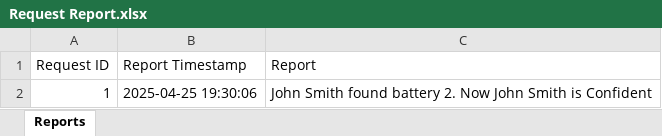
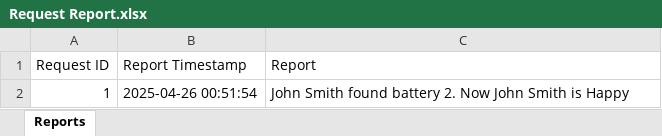
Before and after one commit to KamsoNwafor/OU_ECE_Capstone, an Excel workbook: Updated User Interface/Request Report.xlsx, sheet Reports, drawn as a sheet; values as stored, in another font and other column widths than the file's, no borders; the diff names each change by its address in the sheet, - before the commit and + after, or states it on an @@ line.

```diff
--- a/Updated User Interface/Request Report.xlsx (sheet Reports)
+++ b/Updated User Interface/Request Report.xlsx (sheet Reports)
-B2 (Report Timestamp): 2025-04-25 19:30:06
+B2 (Report Timestamp): 2025-04-26 00:51:54
-C2 (Report): …Smith is Confident
+C2 (Report): …Smith is Happy
```
Also changed, not shown: 16 other files.
